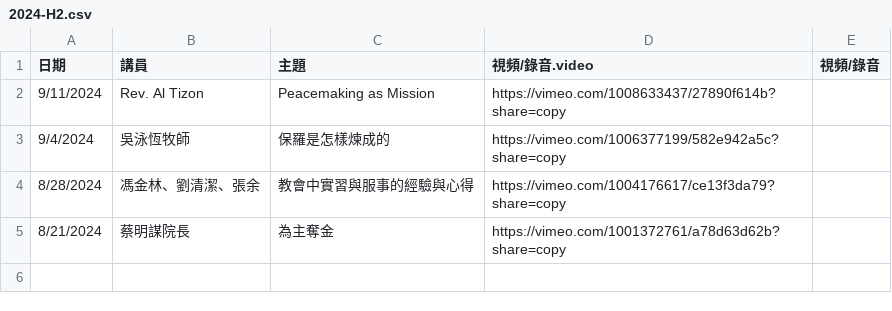
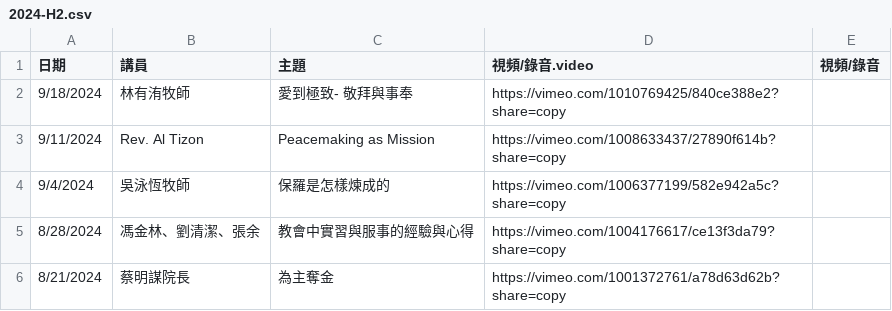
Before and after one commit to cwts-edu/cwts-web, a CSV file: src/data/csv/assembly/2024-H2.csv, drawn as a sheet.

Commit message:
Update Assembly Video
Change Assembly files with new assembly video link.

```diff
--- a/src/data/csv/assembly/2024-H2.csv
+++ b/src/data/csv/assembly/2024-H2.csv
@@ -1,2 +1,3 @@
 日期,講員,主題,視頻/錄音.video,視頻/錄音
+9/18/2024,林有洧牧師,愛到極致- 敬拜與事奉 ,https://vimeo.com/1010769425/840ce388e2?share=copy,
 9/11/2024,Rev. Al Tizon,Peacemaking as Mission ,https://vimeo.com/1008633437/27890f614b?share=copy,
```
Also changed, not shown: src/data/csv/assembly/upcoming.csv.
